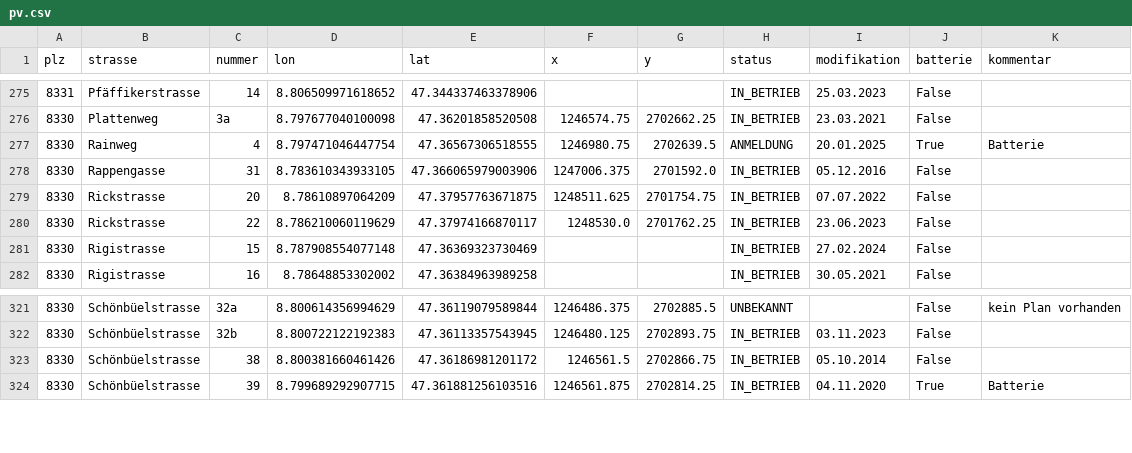
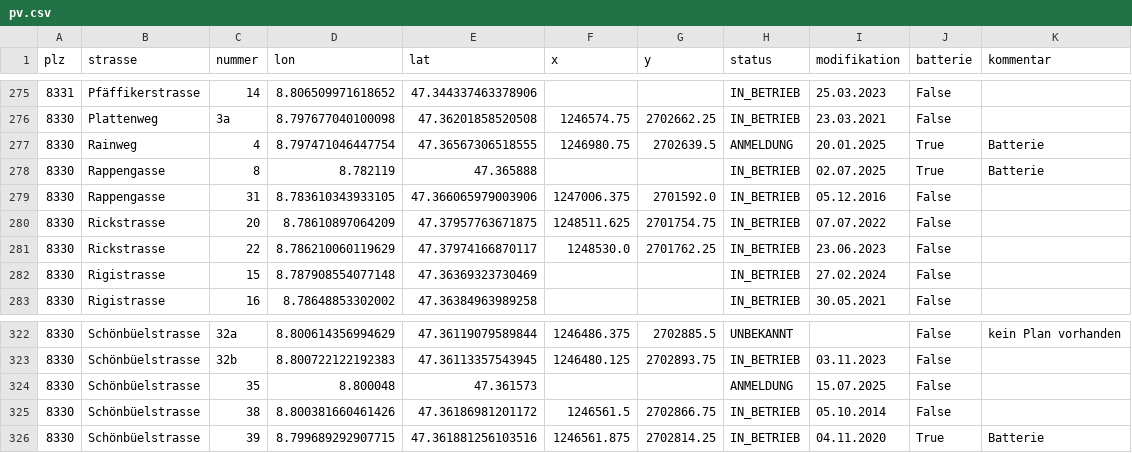
Before and after one commit to loeti82/firemap, a CSV file: pv.csv, drawn as a sheet; only a part is shown, gaps mark what is left out.

Commit message:
Rappengasse 8 und Schönbüelstrasse 35

```diff
--- a/pv.csv
+++ b/pv.csv
@@ -277,2 +277,3 @@ plz,strasse,nummer,lon,lat,x,y,status,modifikation,batterie,kommentar
 8330,Rainweg,4,8.797471046447754,47.36567306518555,1246980.75,2702639.5,ANMELDUNG,20.01.2025,True,Batterie
+8330,Rappengasse,8,8.782119,47.365888,,,IN_BETRIEB,02.07.2025,True,Batterie
 8330,Rappengasse,31,8.783610343933105,47.366065979003906,1247006.375,2701592.0,IN_BETRIEB,05.12.2016,False,
@@ -322,2 +323,3 @@ plz,strasse,nummer,lon,lat,x,y,status,modifikation,batterie,kommentar
 8330,Schönbüelstrasse,32b,8.800722122192383,47.36113357543945,1246480.125,2702893.75,IN_BETRIEB,03.11.2023,False,
+8330,Schönbüelstrasse,35,8.800048,47.361573,,,ANMELDUNG,15.07.2025,False,
 8330,Schönbüelstrasse,38,8.800381660461426,47.36186981201172,1246561.5,2702866.75,IN_BETRIEB,05.10.2014,False,
```
